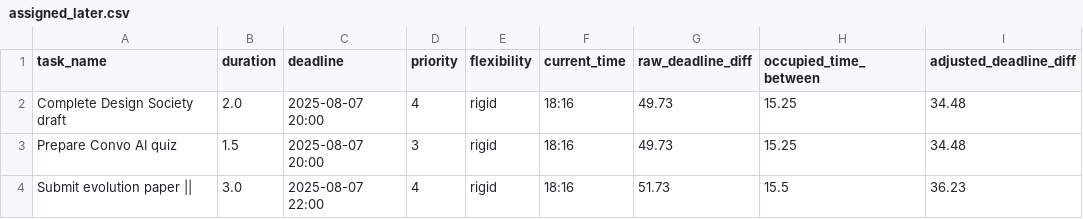
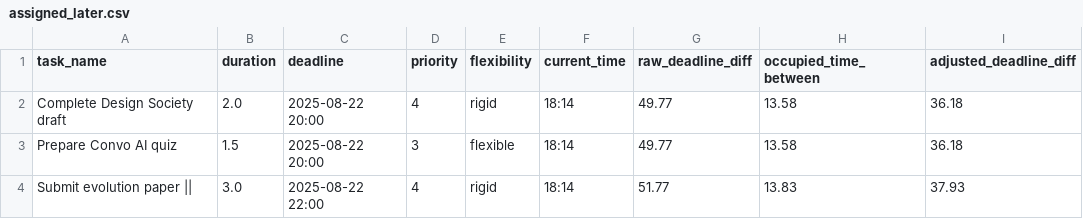
Before and after one commit to Spathneja21/SAARTHI, a CSV file: SAARTHI V1.2.0/task_manager/data/assigned_later.csv, drawn as a sheet.

```diff
--- a/SAARTHI V1.2.0/task_manager/data/assigned_later.csv
+++ b/SAARTHI V1.2.0/task_manager/data/assigned_later.csv
@@ -1,4 +1,4 @@
 task_name,duration,deadline,priority,flexibility,current_time,raw_deadline_diff,occupied_time_between,adjusted_deadline_diff
-Complete Design Society draft,2.0,2025-08-07 20:00,4,rigid,18:16,49.73,15.25,34.48
-Prepare Convo AI quiz,1.5,2025-08-07 20:00,3,rigid,18:16,49.73,15.25,34.48
-Submit evolution paper ||,3.0,2025-08-07 22:00,4,rigid,18:16,51.73,15.5,36.23
+Complete Design Society draft,2.0,2025-08-22 20:00,4,rigid,18:14,49.77,13.58,36.18
+Prepare Convo AI quiz,1.5,2025-08-22 20:00,3,flexible,18:14,49.77,13.58,36.18
+Submit evolution paper ||,3.0,2025-08-22 22:00,4,rigid,18:14,51.77,13.83,37.93
```
Also changed, not shown: SAARTHI V1.2.0/task_manager/data/assigned_tomorrow.csv, SAARTHI V1.2.0/task_manager/data/etasks.csv, 10 other files.
